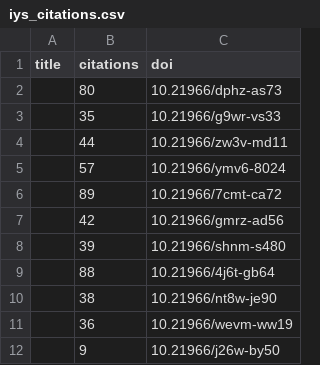
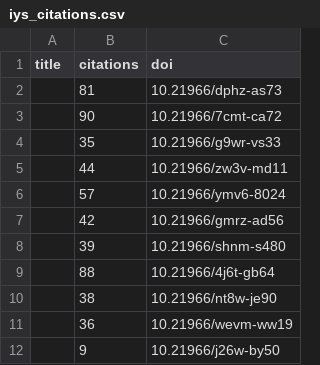
Before and after one commit to international-year-of-the-salmon/about, a CSV file: docs/assets/data/iys_citations.csv, drawn as a sheet.

```diff
--- a/docs/assets/data/iys_citations.csv
+++ b/docs/assets/data/iys_citations.csv
@@ -1,3 +1,4 @@
 title,citations,doi
-,80,10.21966/dphz-as73
+,81,10.21966/dphz-as73
+,90,10.21966/7cmt-ca72
 ,35,10.21966/g9wr-vs33
@@ -5,3 +6,2 @@ title,citations,doi
 ,57,10.21966/ymv6-8024
-,89,10.21966/7cmt-ca72
 ,42,10.21966/gmrz-ad56
```
Also changed, not shown: docs/assets/data/relationships.csv, 1 other file.
